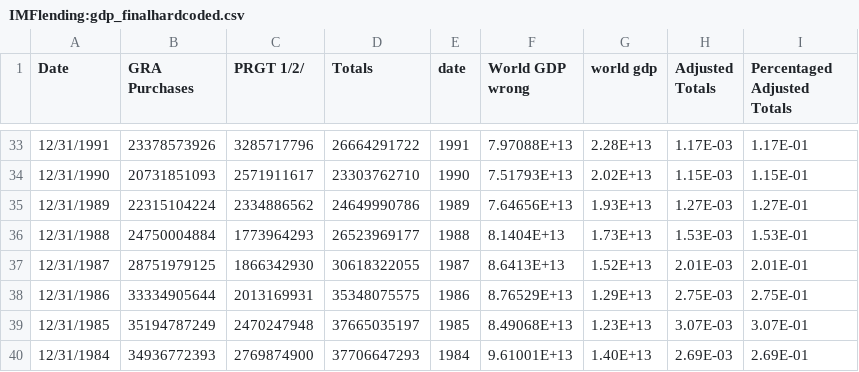
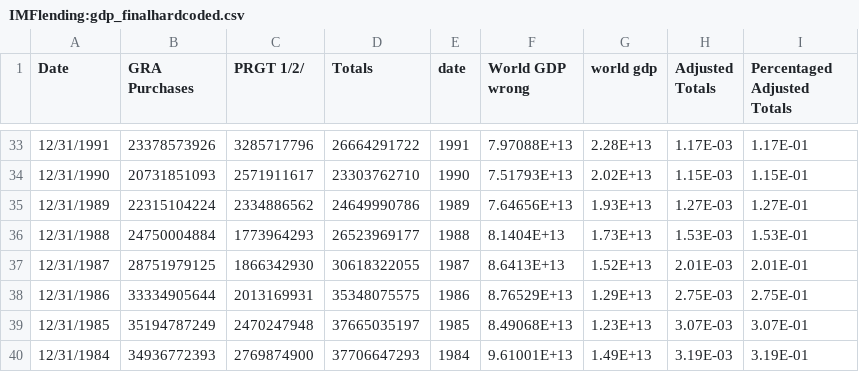
Before and after one commit to JamieMilliken/JamieMilliken.github.io, a CSV file: IMFlending:gdp_finalhardcoded.csv, drawn as a sheet; only a part is shown, gaps mark what is left out.

Commit message:
Update IMFlending:gdp_finalhardcoded.csv

```diff
--- a/IMFlending:gdp_finalhardcoded.csv
+++ b/IMFlending:gdp_finalhardcoded.csv
@@ -39,2 +39,2 @@
 12/31/1985,35194787249,2470247948,37665035197,1985,8.49068E+13,1.23E+13,3.07E-03,3.07E-01
-12/31/1984,34936772393,2769874900,37706647293,1984,9.61001E+13,1.40E+13,2.69E-03,2.69E-01
+12/31/1984,34936772393,2769874900,37706647293,1984,9.61001E+13,1.49E+13,3.19E-03,3.19E-01
```
